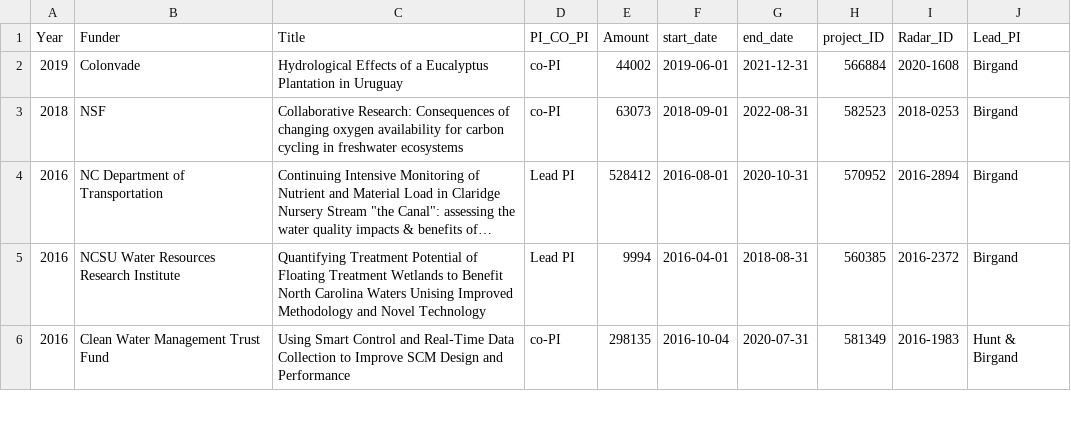
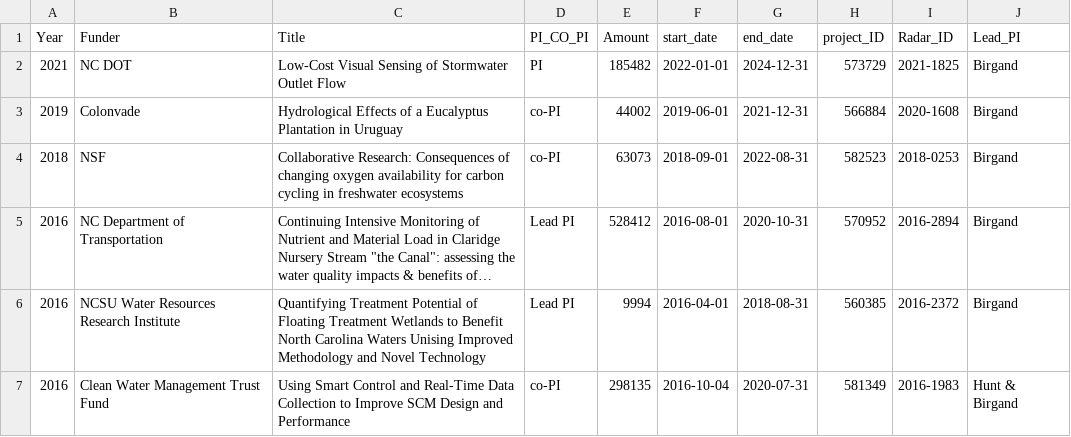
Before and after one commit to francoisbirgand/francoisbirgand.github.io, a CSV file: Birgand_grants.csv, drawn as a sheet; only a part is shown; long unchanged cells end in …; the diff names each change by its address in the sheet, - before the commit and + after, or states it on an @@ line.

Commit message:
update with NCDOT grant from Sierra

```diff
--- a/Birgand_grants.csv
+++ b/Birgand_grants.csv
+row 2: 2021 | NC DOT | Low-Cost Visual Sensing of Stormwater Outlet Flow | PI | 185482 | 2022-01-01 | 2024-12-31 | 573729 | 2021-1825 | Birgand
```
Also changed, not shown: 11 other files.
